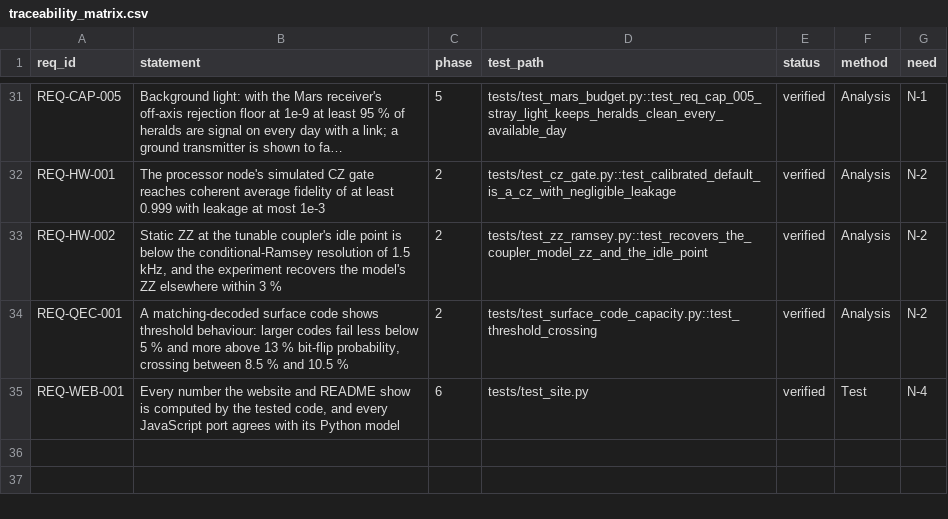
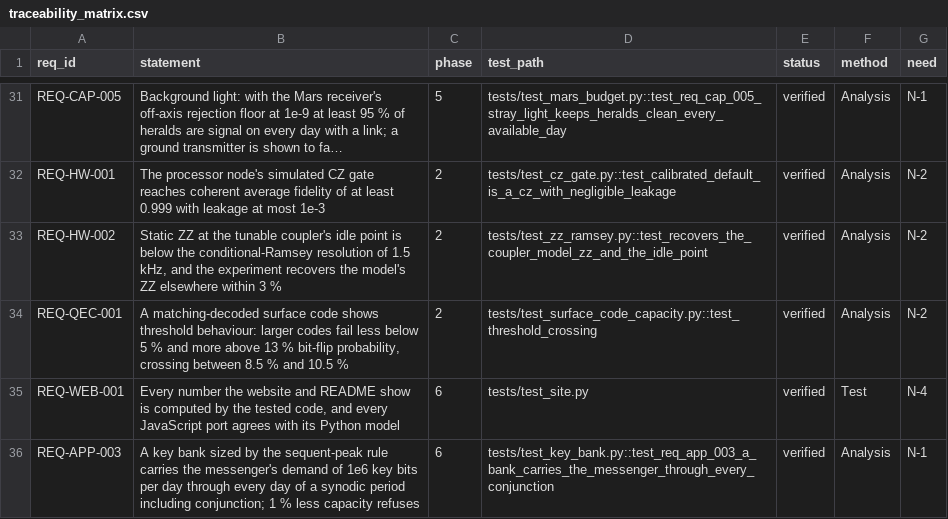
Before and after one commit to Normansrule/quantum-link-research, a CSV file: systems/traceability_matrix.csv, drawn as a sheet; only a part is shown, gaps mark what is left out; long unchanged cells end in ….

Commit message:
0.41.0: background light moves the source into space; key is measured on arrival; the key bank

```diff
--- a/systems/traceability_matrix.csv
+++ b/systems/traceability_matrix.csv
@@ -35 +35,2 @@ REQ-QEC-001,"A matching-decoded surface code shows threshold behaviour: larger c
 REQ-WEB-001,"Every number the website and README show is computed by the tested code, and every JavaScript port agrees with its Python model",6,tests/test_site.py,verified,Test,N-4
+REQ-APP-003,A key bank sized by the sequent-peak rule carries the messenger's demand of 1e6 key bits per day through every day of a synodic period including conjunction; 1 % less capacity refuses,6,tests/test_key_bank.py::test_req_app_003_a_bank_carries_the_messenger_through_every_conjunction,verified,Analysis,N-1
```
Also changed, not shown: 38 other files.
